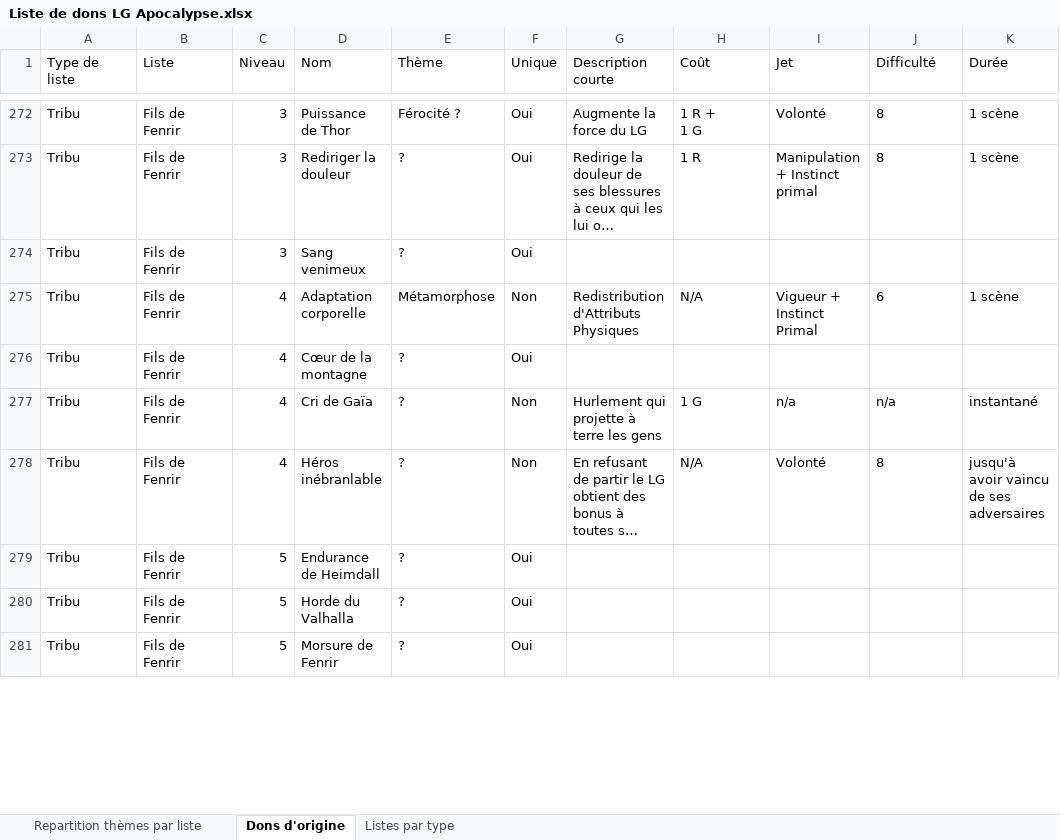
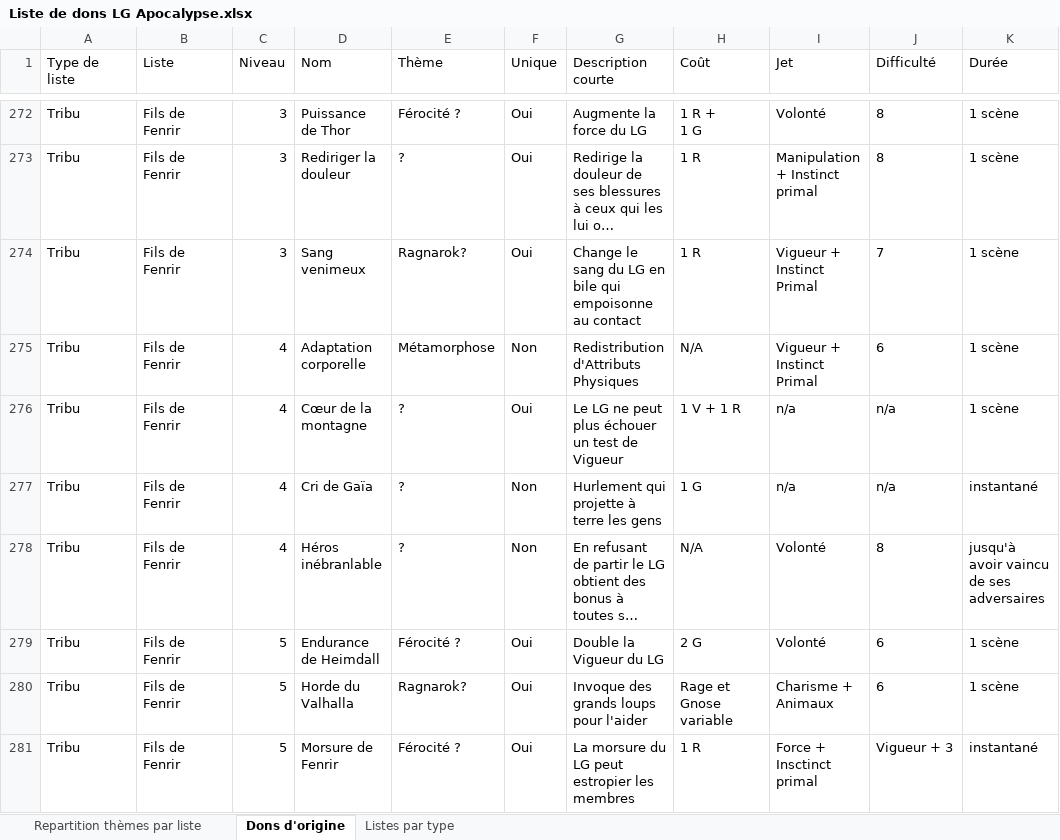
Before and after one commit to Bertolen/Test, an Excel workbook: Liste de dons LG Apocalypse.xlsx, sheet Dons d'origine, drawn as a sheet; only a part is shown, gaps mark what is left out; long unchanged cells end in …; values as stored, in another font and other column widths than the file's, no borders; the diff covers the shown part only; the diff names each change by its address in the sheet, - before the commit and + after, or states it on an @@ line.

Commit message:
Fils de Fenrir finis

```diff
--- a/Liste de dons LG Apocalypse.xlsx (sheet Dons d'origine)
+++ b/Liste de dons LG Apocalypse.xlsx (sheet Dons d'origine)
-E274 (Thème): ?
+E274 (Thème): Ragnarok?
-G274 (Description courte): (empty)
+G274 (Description courte): Change le sang du LG en bile qui empoisonne au contact
-H274 (Coût): (empty)
+H274 (Coût): 1 R
-I274 (Jet): (empty)
+I274 (Jet): Vigueur + Instinct Primal
-J274 (Difficulté): (empty)
+J274 (Difficulté): 7
-K274 (Durée): (empty)
+K274 (Durée): 1 scène
-G276 (Description courte): (empty)
+G276 (Description courte): Le LG ne peut plus échouer un test de Vigueur
-H276 (Coût): (empty)
+H276 (Coût): 1 V + 1 R
-I276 (Jet): (empty)
+I276 (Jet): n/a
-J276 (Difficulté): (empty)
+J276 (Difficulté): n/a
-K276 (Durée): (empty)
+K276 (Durée): 1 scène
-E279 (Thème): ?
+E279 (Thème): Férocité ?
-G279 (Description courte): (empty)
+G279 (Description courte): Double la Vigueur du LG
-H279 (Coût): (empty)
+H279 (Coût): 2 G
-I279 (Jet): (empty)
+I279 (Jet): Volonté
-J279:J280 (Difficulté): (empty)
+J279:J280 (Difficulté): 6
-K279:K280 (Durée): (empty)
+K279:K280 (Durée): 1 scène
-E280 (Thème): ?
+E280 (Thème): Ragnarok?
-G280 (Description courte): (empty)
+G280 (Description courte): Invoque des grands loups pour l'aider
-H280 (Coût): (empty)
+H280 (Coût): Rage et Gnose variable
-I280 (Jet): (empty)
+I280 (Jet): Charisme + Animaux
-E281 (Thème): ?
+E281 (Thème): Férocité ?
-G281 (Description courte): (empty)
+G281 (Description courte): La morsure du LG peut estropier les membres
-H281 (Coût): (empty)
+H281 (Coût): 1 R
-I281 (Jet): (empty)
+I281 (Jet): Force + Insctinct primal
-J281 (Difficulté): (empty)
+J281 (Difficulté): Vigueur + 3
-K281 (Durée): (empty)
+K281 (Durée): instantané
```
Also changed, not shown: 6 edited cells elsewhere in this sheet.
